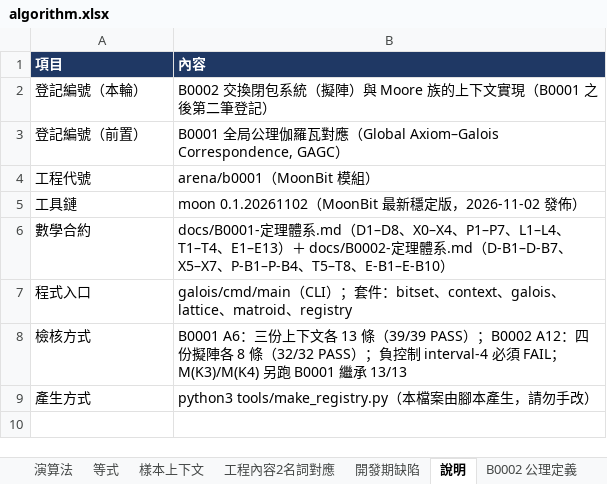
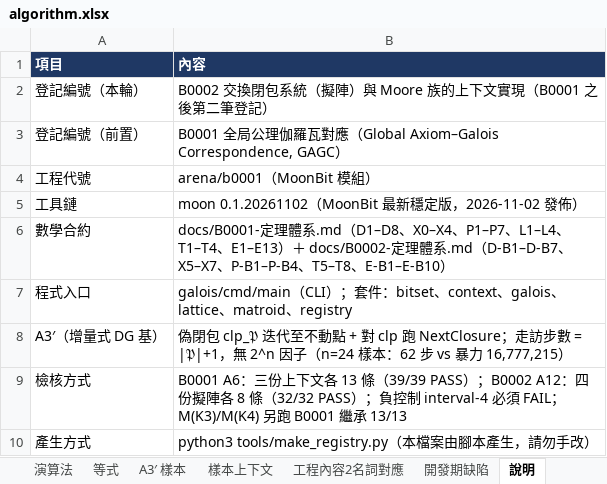
Before and after one commit to algorithms10000/algo2, an Excel workbook: algorithm.xlsx, sheet 說明, drawn as a sheet; values as stored, in another font and other column widths than the file's, no borders; the diff names each change by its address in the sheet, - before the commit and + after, or states it on an @@ line.

```diff
--- a/algorithm.xlsx (sheet 說明)
+++ b/algorithm.xlsx (sheet 說明)
+sheet tab: A3′ 樣本
+row 8: A3′（增量式 DG 基） | 偽閉包 clp_𝔓 迭代至不動點 + 對 clp 跑 NextClosure；走訪步數 = |𝔓|+1，無 2^n 因子（n=24 樣本：62 步 vs 暴力 16,777,215）
```
Also changed, not shown: sheet 等式, sheet 開發期缺陷, sheet 演算法, 14 other files.
